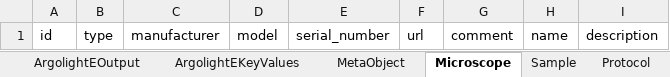
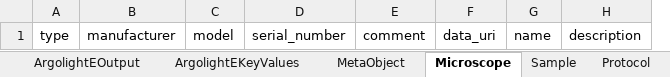
Before and after one commit to juliomateoslangerak/microscopemetrics-schema, an Excel workbook: project/excel/microscopemetrics_schema.xlsx, sheet Microscope, drawn as a sheet; values as stored, in another font and other column widths than the file's, no borders; removed rows and columns are numbered as before the commit, all else as after; the diff names each change by its address in the sheet, - before the commit and + after, or states it on an @@ line.

```diff
--- a/project/excel/microscopemetrics_schema.xlsx (sheet Microscope)
+++ b/project/excel/microscopemetrics_schema.xlsx (sheet Microscope)
-column A, row 1: id
-column F, row 1: url
+column F, row 1: data_uri
```
Also changed, not shown: sheet FieldIlluminationKeyValues, sheet PSFBeadsOutput, sheet FieldIlluminationOutput, sheet ArgolightBOutput, sheet ArgolightBDataset, sheet ArgolightEDataset, 20 more sheets, other sheet tabs, 11 other files.
